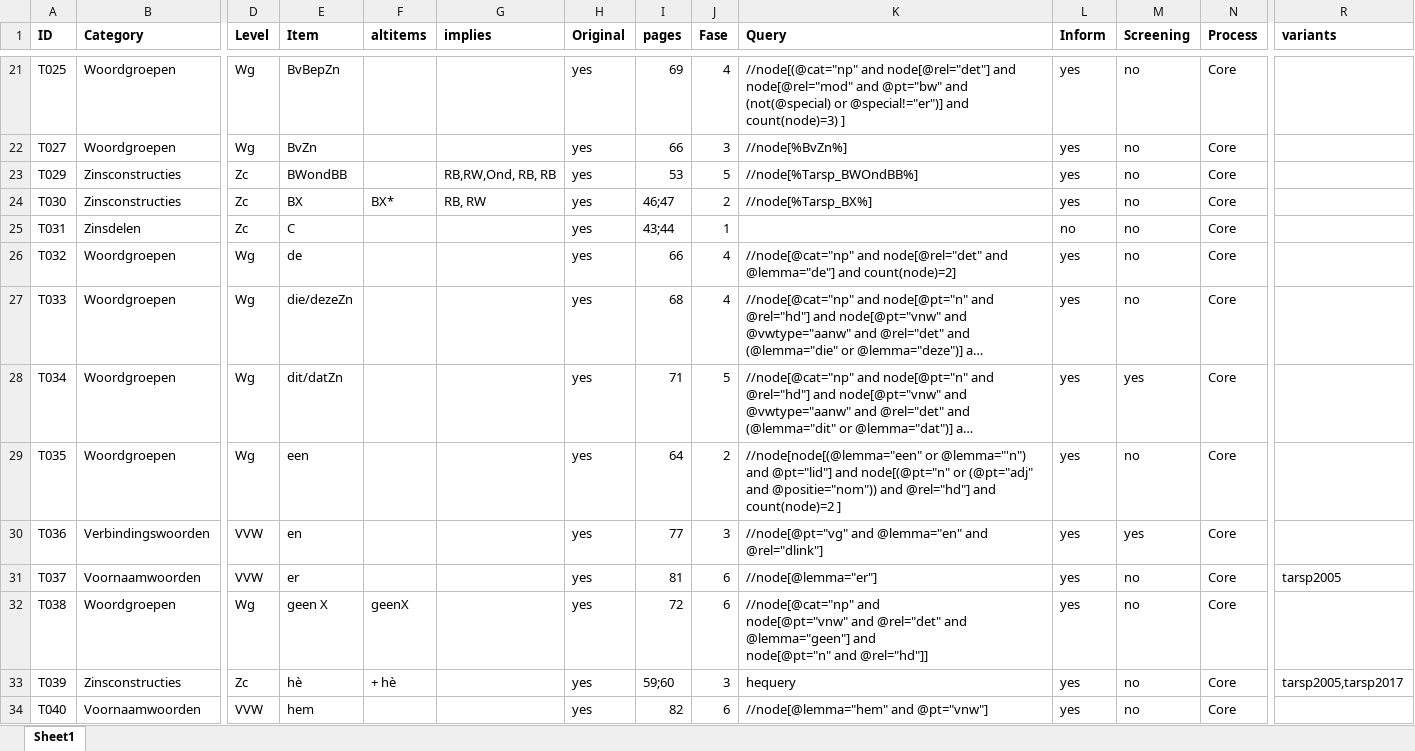
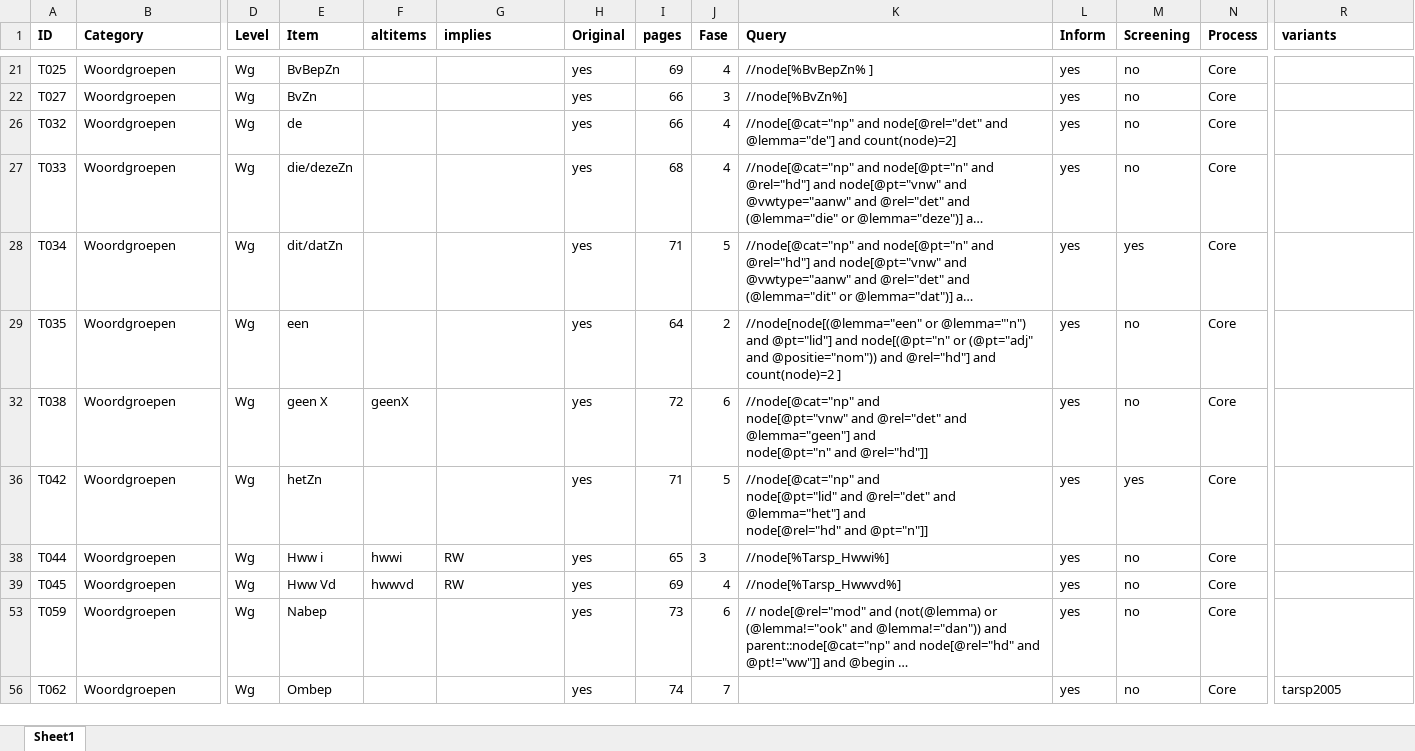
Before and after one commit to CentreForDigitalHumanities/sastadev, an Excel workbook: src/sastadev/data/methods/TARSP_Index_Current.xlsx, sheet Sheet1, drawn as a sheet; only a part is shown, gaps mark what is left out; the shorter side is filled out with more unchanged rows; long unchanged cells end in …; values as stored, in another font and other column widths than the file's, no borders; rows hold the shown columns only; the diff covers the shown part only; the diff names each change by its address in the sheet, - before the commit and + after, or states it on an @@ line.

Commit message:
OvWG4, tarsp_wgcodes, small treetransform updates

```diff
--- a/src/sastadev/data/methods/TARSP_Index_Current.xlsx (sheet Sheet1)
+++ b/src/sastadev/data/methods/TARSP_Index_Current.xlsx (sheet Sheet1)
-K21 (Query): //node[(@cat="np" and node[@rel="det"] and node[@rel="mod" and @pt="bw" and (not(@special) or @special!="er")] and count(node)=3) ]
+K21 (Query): //node[%BvBepZn% ]
@@ row 23 hidden: T029 | Zinsconstructies | Zc | BWondBB |  | RB,RW,Ond, RB, RB | yes | 53 | 5 | //node[%Tarsp_BWOndBB%] | yes | no | Core @@
@@ row 24 hidden: T030 | Zinsconstructies | Zc | BX | BX* | RB, RW | yes | 46;47 | 2 | //node[%Tarsp_BX%] | yes | no | Core @@
@@ row 25 hidden: T031 | Zinsdelen | Zc | C |  |  | yes | 43;44 | 1 |  | no | no | Core @@
@@ row 30 hidden: T036 | Verbindingswoorden | VVW | en |  |  | yes | 77 | 3 | //node[@pt="vg" and @lemma="en" and @rel="dlink"] | yes | yes | Core @@
@@ row 31 hidden: T037 | Voornaamwoorden | VVW | er |  |  | yes | 81 | 6 | //node[@lemma="er"] | yes | no | Core | tarsp2005 @@
@@ row 33 hidden: T039 | Zinsconstructies | Zc | hè | + hè |  | yes | 59;60 | 3 | hequery | yes | no | Core | tarsp2005,tarsp2017 @@
@@ row 34 hidden: T040 | Voornaamwoorden | VVW | hem |  |  | yes | 82 | 6 | //node[@lemma="hem" and @pt="vnw"] | yes | no | Core @@
```
Also changed, not shown: 121 hidden or unhidden rows and 3 edited cells elsewhere in this sheet, 4 other files.
